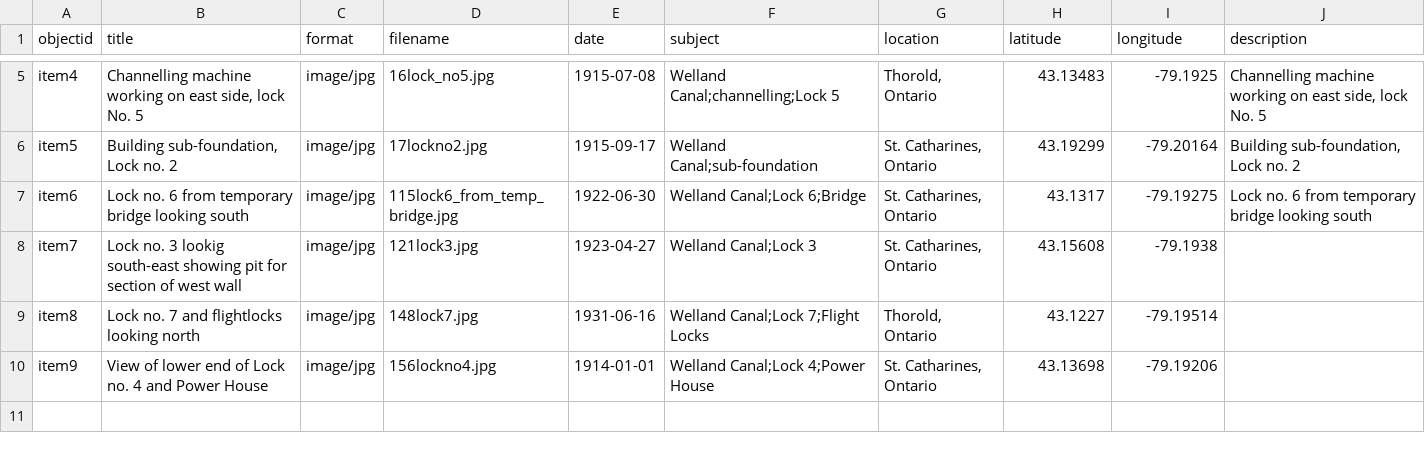
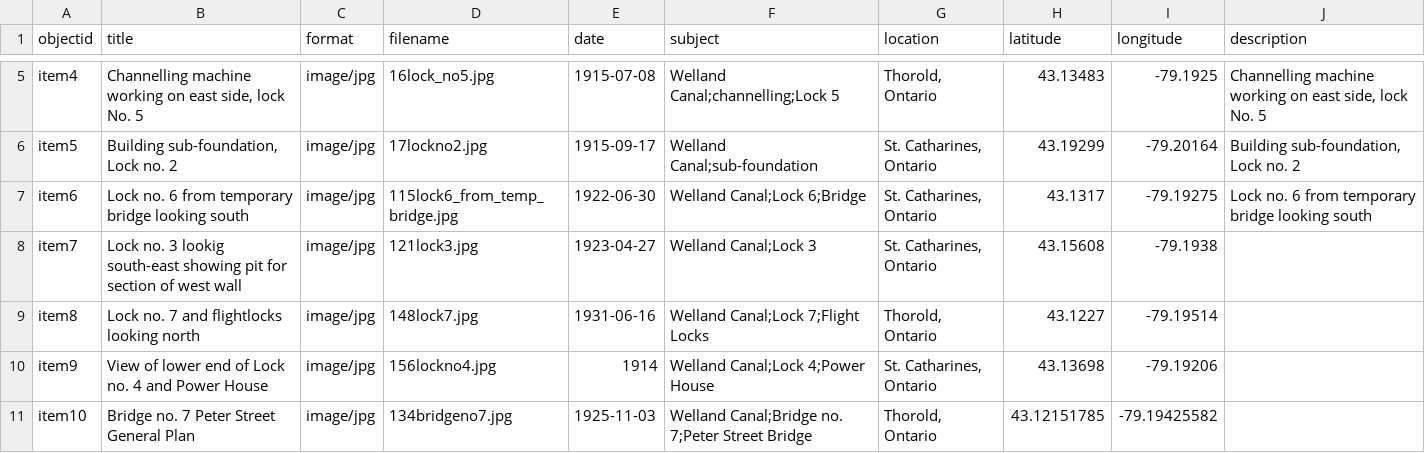
Before and after one commit to chantalcameron/Building-the-Welland-Ship-Canal, a CSV file: _data/WCmetadata.csv, drawn as a sheet; only a part is shown, gaps mark what is left out.

Commit message:
Update WCmetadata.csv

```diff
--- a/_data/WCmetadata.csv
+++ b/_data/WCmetadata.csv
@@ -9,2 +9,3 @@ item7,Lock no. 3 lookig south-east showing pit for section of west wall,image/jp
 item8,Lock no. 7 and flightlocks looking north,image/jpg,148lock7.jpg,1931-06-16,Welland Canal;Lock 7;Flight Locks,"Thorold, Ontario",43.1227,-79.19514
-item9,View of lower end of Lock no. 4 and Power House,image/jpg,156lockno4.jpg,1914-01-01,Welland Canal;Lock 4;Power House,"St. Catharines, Ontario",43.13698,-79.19206
+item9,View of lower end of Lock no. 4 and Power House,image/jpg,156lockno4.jpg,1914,Welland Canal;Lock 4;Power House,"St. Catharines, Ontario",43.13698,-79.19206
+item10,Bridge no. 7 Peter Street General Plan,image/jpg,134bridgeno7.jpg,1925-11-03,Welland Canal;Bridge no. 7;Peter Street Bridge,"Thorold, Ontario",43.12151785,-79.19425582
```
